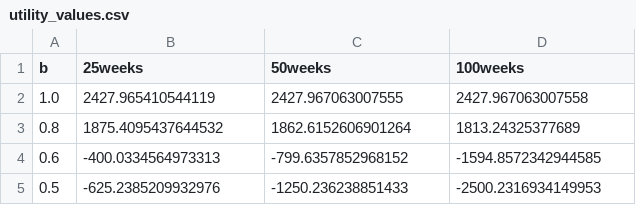
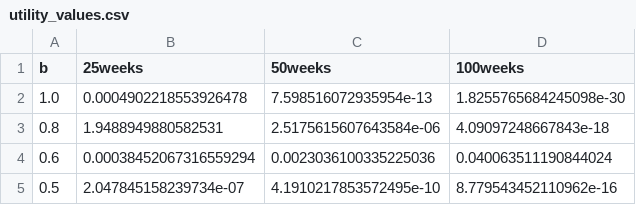
Before and after one commit to Ryu-taki/master_experiment, a CSV file: output/exercise4/utility_values.csv, drawn as a sheet.

```diff
--- a/output/exercise4/utility_values.csv
+++ b/output/exercise4/utility_values.csv
@@ -1,5 +1,5 @@
 b,25weeks,50weeks,100weeks
-1.0,2427.965410544119,2427.967063007555,2427.967063007558
-0.8,1875.4095437644532,1862.6152606901264,1813.24325377689
-0.6,-400.0334564973313,-799.6357852968152,-1594.8572342944585
-0.5,-625.2385209932976,-1250.236238851433,-2500.2316934149953
+1.0,0.0004902218553926478,7.598516072935954e-13,1.8255765684245098e-30
+0.8,1.9488949880582531,2.5175615607643584e-06,4.09097248667843e-18
+0.6,0.00038452067316559294,0.0023036100335225036,0.040063511190844024
+0.5,2.047845158239734e-07,4.1910217853572495e-10,8.779543452110962e-16
```
Also changed, not shown: 3 other files.
